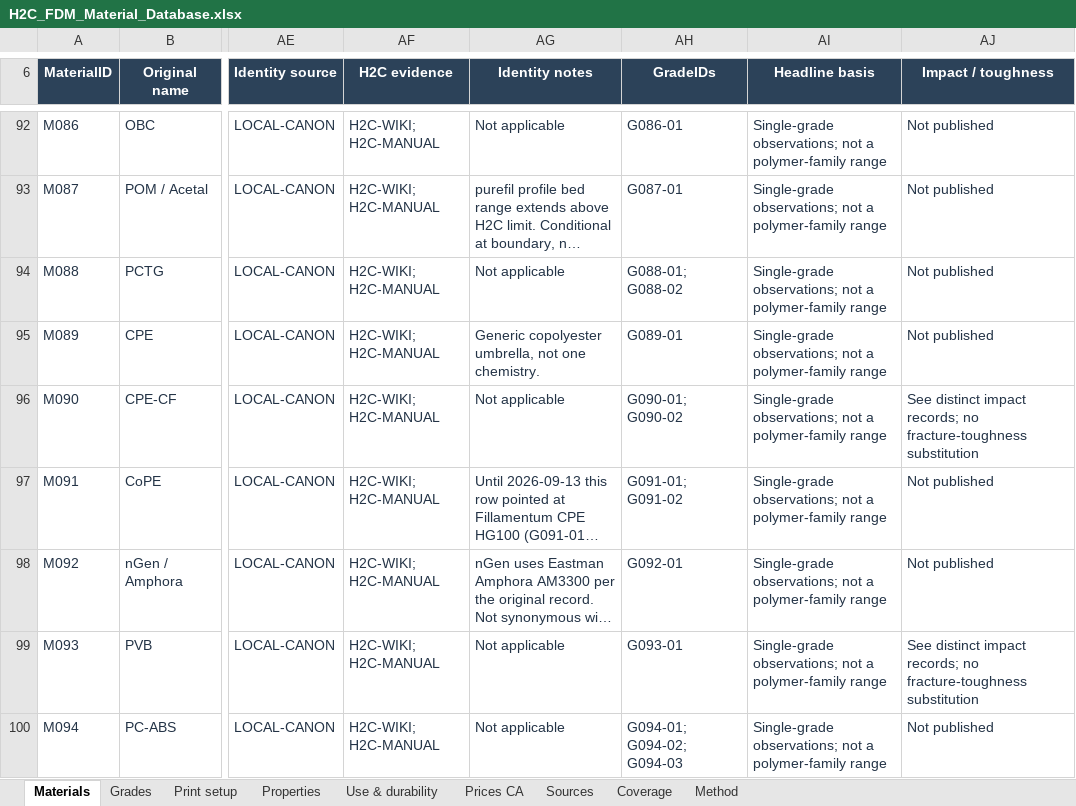
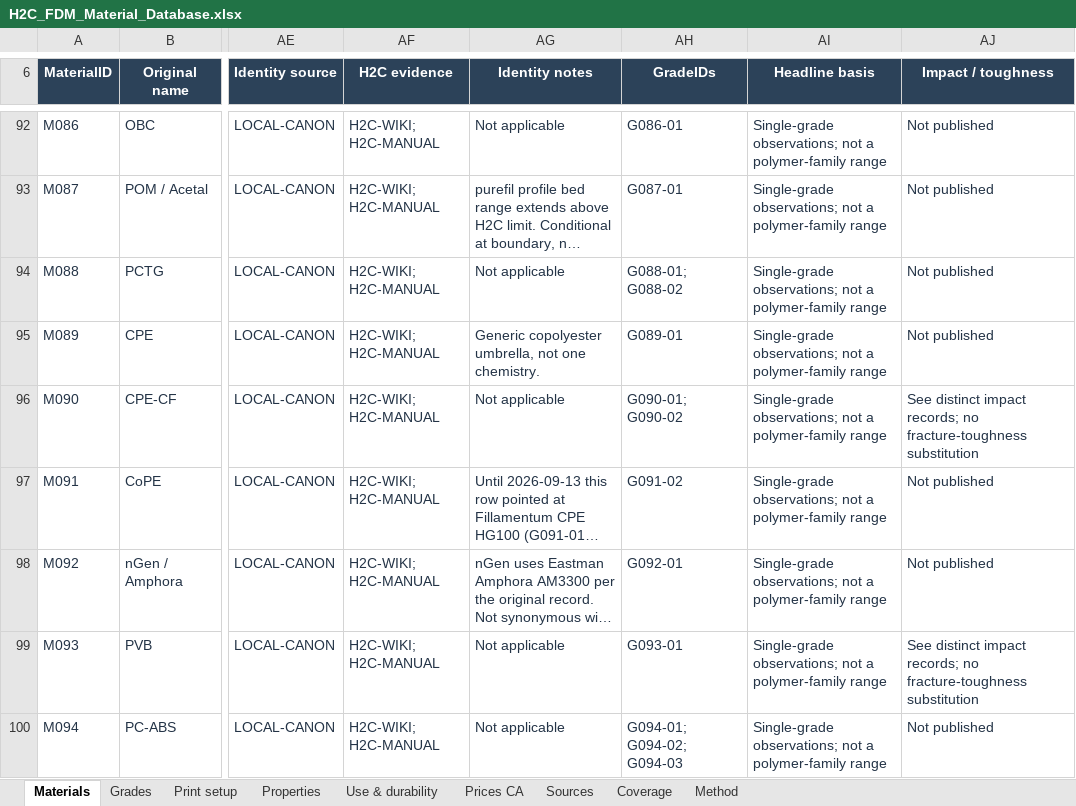
Before and after one commit to faridbnv/h2c-materials, an Excel workbook: data/H2C_FDM_Material_Database.xlsx, sheet Materials, drawn as a sheet; only a part is shown, gaps mark what is left out; long unchanged cells end in …; values as stored, in another font and other column widths than the file's, no borders; conditional formats and table styles not drawn; the diff names each change by its address in the sheet, - before the commit and + after, or states it on an @@ line.

Commit message:
Audit and correct material data mappings and source-to-HTML consistency

```diff
--- a/data/H2C_FDM_Material_Database.xlsx (sheet Materials)
+++ b/data/H2C_FDM_Material_Database.xlsx (sheet Materials)
-AH97 (GradeIDs): G091-01; G091-02
+AH97 (GradeIDs): G091-02
```
Also changed, not shown: sheet Properties, sheet Grades, 43 other files.
